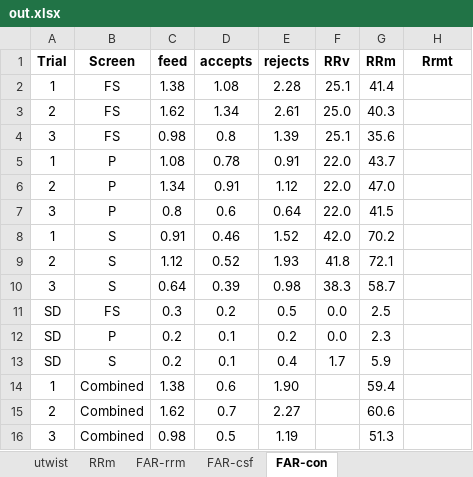
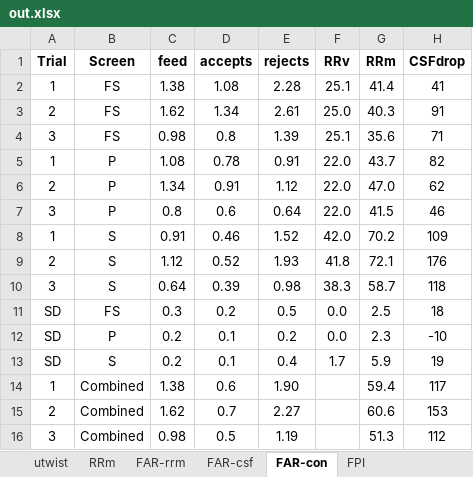
Before and after one commit to AntiJoe/screen-audit, an Excel workbook: out.xlsx, sheet FAR-con, drawn as a sheet; values as stored, in another font and other column widths than the file's, no borders; the diff names each change by its address in the sheet, - before the commit and + after, or states it on an @@ line.

```diff
--- a/out.xlsx (sheet FAR-con)
+++ b/out.xlsx (sheet FAR-con)
+sheet tab: FPI
-H1: Rrmt
+H1: CSFdrop
-H2 (CSFdrop): (empty)
+H2 (CSFdrop): 41
-H3 (CSFdrop): (empty)
+H3 (CSFdrop): 91
-H4 (CSFdrop): (empty)
+H4 (CSFdrop): 71
-H5 (CSFdrop): (empty)
+H5 (CSFdrop): 82
-H6 (CSFdrop): (empty)
+H6 (CSFdrop): 62
-H7 (CSFdrop): (empty)
+H7 (CSFdrop): 46
-H8 (CSFdrop): (empty)
+H8 (CSFdrop): 109
-H9 (CSFdrop): (empty)
+H9 (CSFdrop): 176
-H10 (CSFdrop): (empty)
+H10 (CSFdrop): 118
-H11 (CSFdrop): (empty)
+H11 (CSFdrop): 18
-H12 (CSFdrop): (empty)
+H12 (CSFdrop): -10
-H13 (CSFdrop): (empty)
+H13 (CSFdrop): 19
-H14 (CSFdrop): (empty)
+H14 (CSFdrop): 117
-H15 (CSFdrop): (empty)
+H15 (CSFdrop): 153
-H16 (CSFdrop): (empty)
+H16 (CSFdrop): 112
```
Also changed, not shown: sheet FAR-csf, 2 other files.
